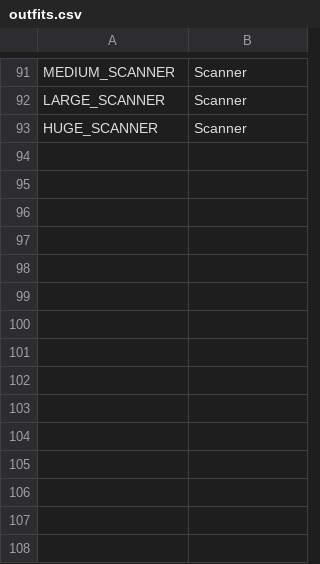
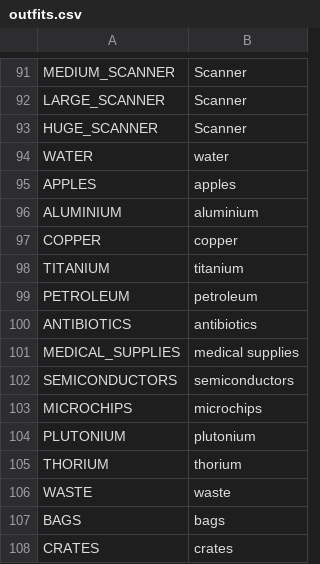
Before and after one commit to V-ktor/stce1, a CSV file: translation/outfits.csv, drawn as a sheet; only a part is shown, gaps mark what is left out; the diff names each change by its address in the sheet, - before the commit and + after, or states it on an @@ line.

```diff
--- a/translation/outfits.csv
+++ b/translation/outfits.csv
+row 94: WATER | water
+row 95: APPLES | apples
+row 96: ALUMINIUM | aluminium
+row 97: COPPER | copper
+row 98: TITANIUM | titanium
+row 99: PETROLEUM | petroleum
+row 100: ANTIBIOTICS | antibiotics
+row 101: MEDICAL_SUPPLIES | medical supplies
+row 102: SEMICONDUCTORS | semiconductors
+row 103: MICROCHIPS | microchips
+row 104: PLUTONIUM | plutonium
+row 105: THORIUM | thorium
+row 106: WASTE | waste
+row 107: BAGS | bags
+row 108: CRATES | crates
```
Also changed, not shown: translation/text.csv, 14 other files.
